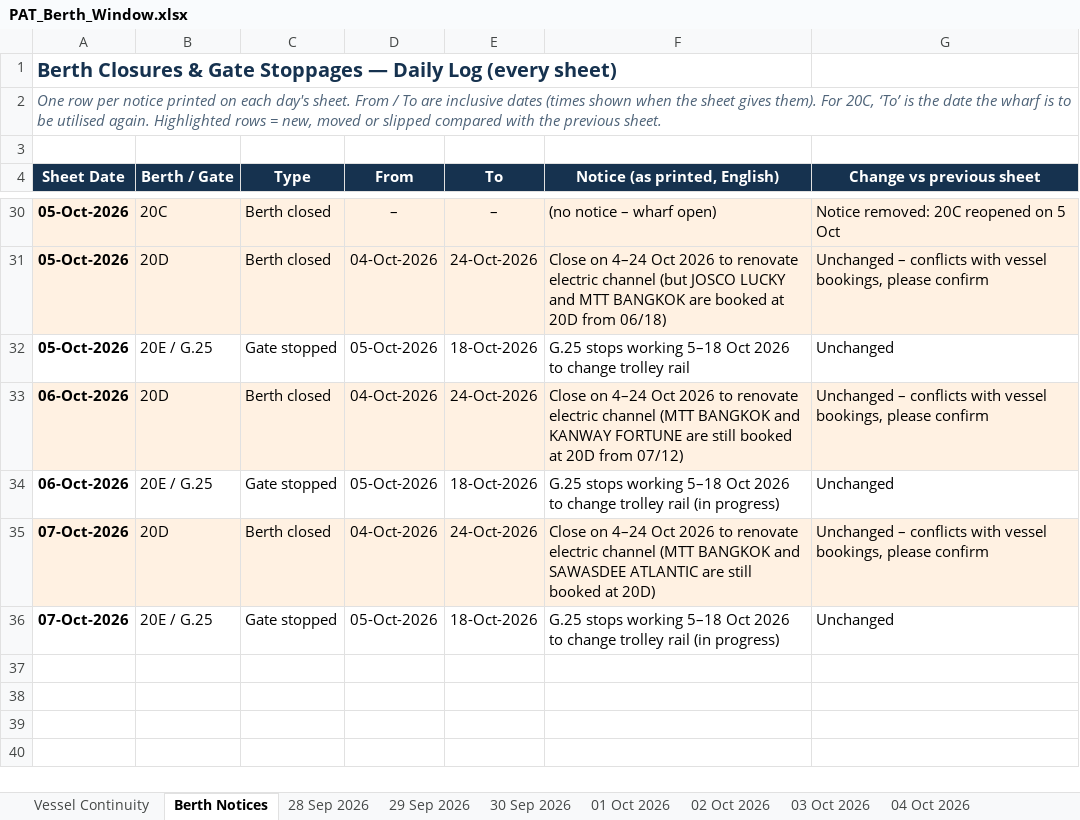
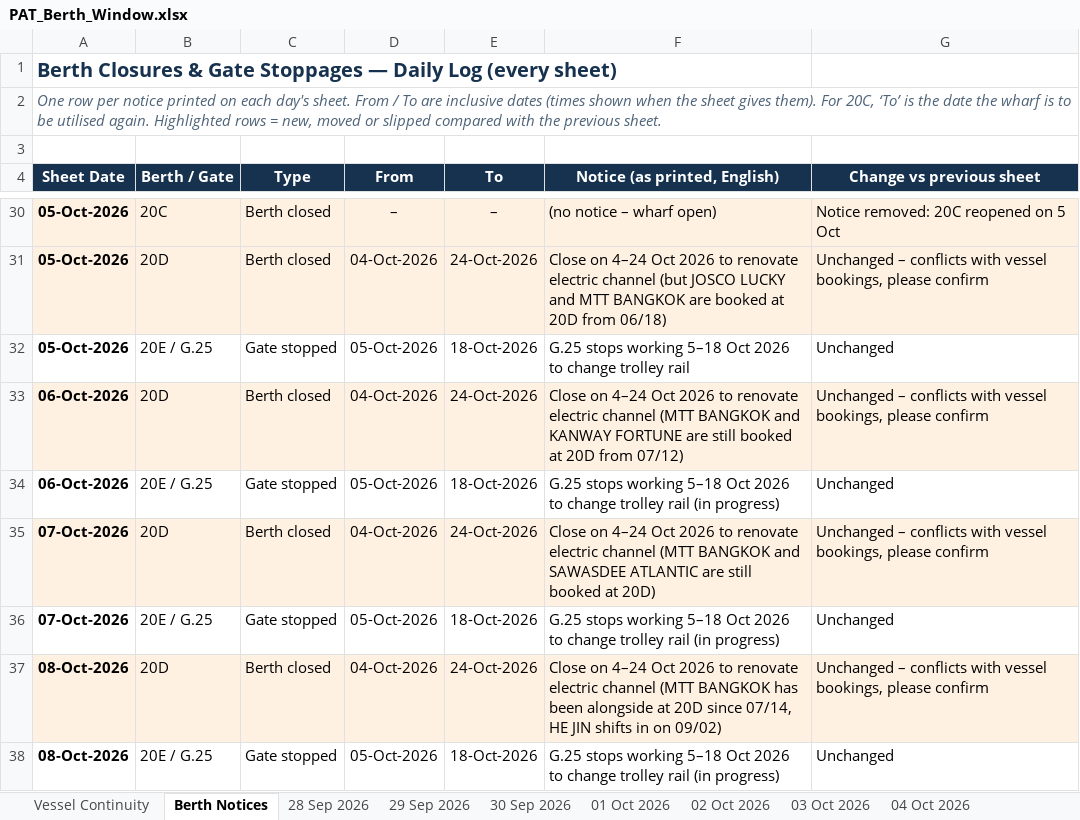
Before and after one commit to sirichai1265/PAT-BERTH, an Excel workbook: PAT_Berth_Window.xlsx, sheet Berth Notices, drawn as a sheet; only a part is shown, gaps mark what is left out; values as stored, in another font and other column widths than the file's, no borders; the diff names each change by its address in the sheet, - before the commit and + after, or states it on an @@ line.

```diff
--- a/PAT_Berth_Window.xlsx (sheet Berth Notices)
+++ b/PAT_Berth_Window.xlsx (sheet Berth Notices)
+row 37: 08-Oct-2026 | 20D | Berth closed | 04-Oct-2026 | 24-Oct-2026 | Close on 4–24 Oct 2026 to renovate electric channel (MTT BANGKOK has been alongside at 20D since 07/14, HE JIN shifts in on 09/02) | Unchanged – conflicts with vessel bookings, please confirm
+row 38: 08-Oct-2026 | 20E / G.25 | Gate stopped | 05-Oct-2026 | 18-Oct-2026 | G.25 stops working 5–18 Oct 2026 to change trolley rail (in progress) | Unchanged
```
Also changed, not shown: sheet Vessel Continuity, other sheet tabs, 01-10-2026/PAT_Berth_Window.xlsx, 02-10-2026/PAT_Berth_Window.xlsx, 13 other files.
